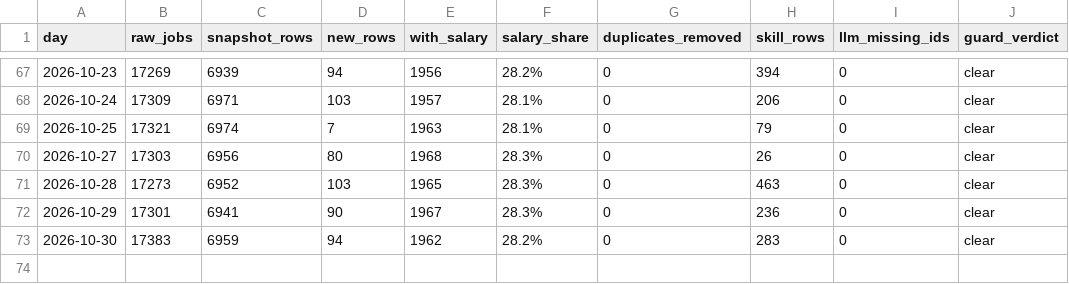
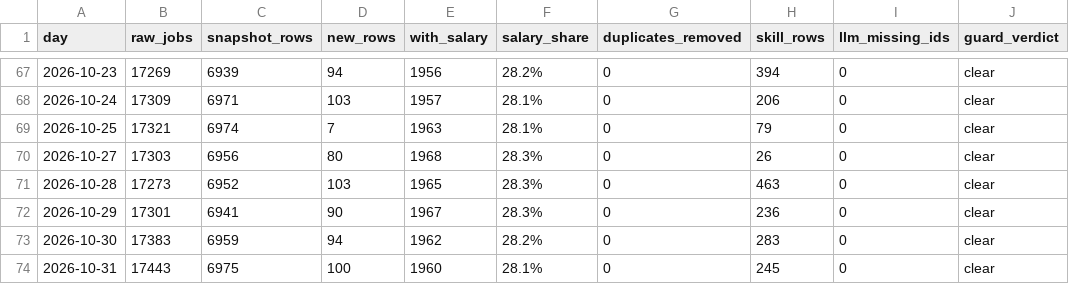
Before and after one commit to midat-fx/tech-salary-radar, a TSV file: data/cache/run_journal.tsv, drawn as a sheet; only a part is shown, gaps mark what is left out; the diff names each change by its address in the sheet, - before the commit and + after, or states it on an @@ line.

Commit message:
data: 2026-10-31

```diff
--- a/data/cache/run_journal.tsv
+++ b/data/cache/run_journal.tsv
+row 74: 2026-10-31 | 17443 | 6975 | 100 | 1960 | 28.1% | 0 | 245 | 0 | clear
```
Also changed, not shown: 9 other files.
